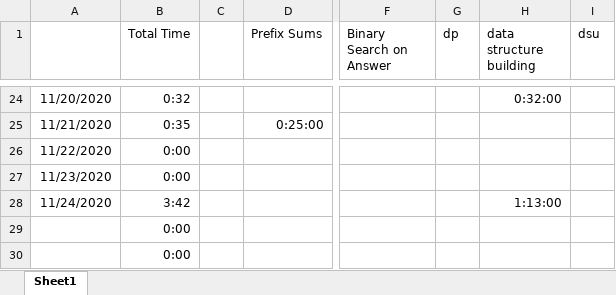
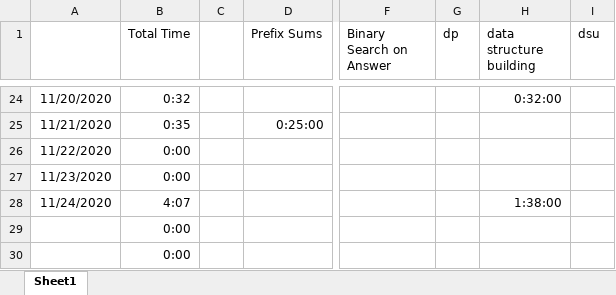
Before and after one commit to feverdreme/cp, an Excel workbook: PracticeTimes.xlsx, sheet Sheet1, drawn as a sheet; only a part is shown, gaps mark what is left out; values as stored, in another font and other column widths than the file's, no borders; conditional formats not drawn; the diff names each change by its address in the sheet, - before the commit and + after, or states it on an @@ line.

```diff
--- a/PracticeTimes.xlsx (sheet Sheet1)
+++ b/PracticeTimes.xlsx (sheet Sheet1)
-B28 (Total Time): 3:42
+B28 (Total Time): 4:07
-H28 (data structure building): 1:13:00
+H28 (data structure building): 1:38:00
```
Also changed, not shown: 1 other file.
